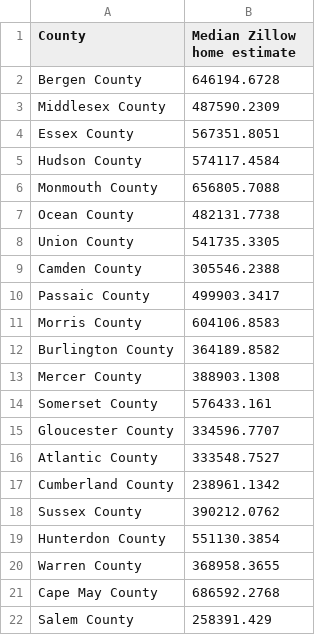
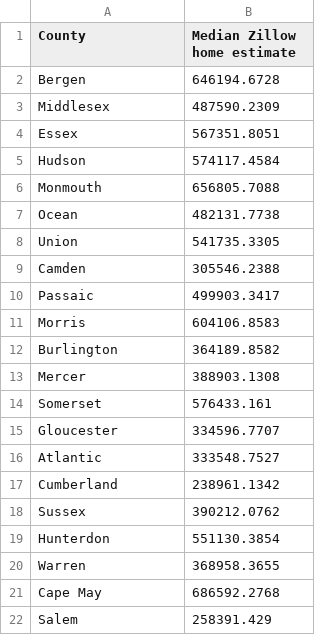
Before and after one commit to jmccahill5/datman, a CSV file: County House data Zillow.csv, drawn as a sheet.

Commit message:
Add files via upload

```diff
--- a/County House data Zillow.csv
+++ b/County House data Zillow.csv
@@ -1,22 +1,22 @@
 County,Median Zillow home estimate
-Bergen County,646194.6728
-Middlesex County,487590.2309
-Essex County,567351.8051
-Hudson County,574117.4584
-Monmouth County,656805.7088
-Ocean County,482131.7738
-Union County,541735.3305
-Camden County,305546.2388
-Passaic County,499903.3417
-Morris County,604106.8583
-Burlington County,364189.8582
-Mercer County,388903.1308
-Somerset County,576433.161
-Gloucester County,334596.7707
-Atlantic County,333548.7527
-Cumberland County,238961.1342
-Sussex County,390212.0762
-Hunterdon County,551130.3854
-Warren County,368958.3655
-Cape May County,686592.2768
-Salem County,258391.429
+Bergen ,646194.6728
+Middlesex ,487590.2309
+Essex ,567351.8051
+Hudson ,574117.4584
+Monmouth ,656805.7088
+Ocean ,482131.7738
+Union ,541735.3305
+Camden ,305546.2388
+Passaic ,499903.3417
+Morris ,604106.8583
+Burlington ,364189.8582
+Mercer ,388903.1308
+Somerset,576433.161
+Gloucester ,334596.7707
+Atlantic ,333548.7527
+Cumberland ,238961.1342
+Sussex ,390212.0762
+Hunterdon ,551130.3854
+Warren,368958.3655
+Cape May ,686592.2768
+Salem ,258391.429
```
